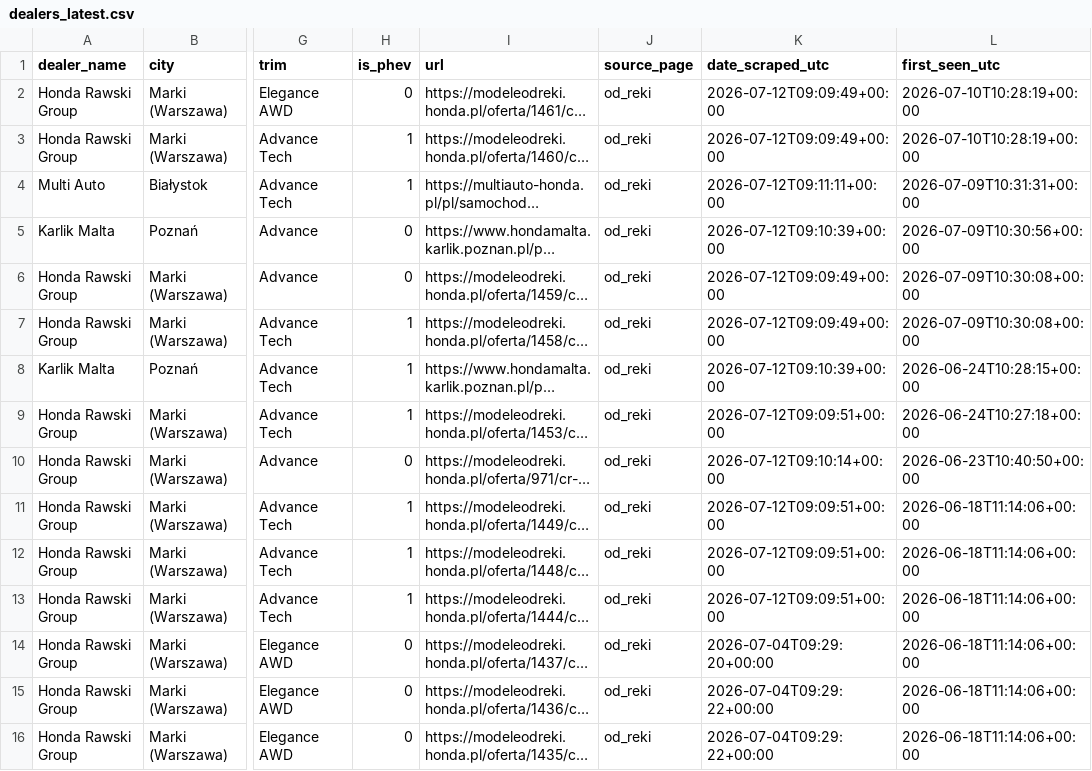
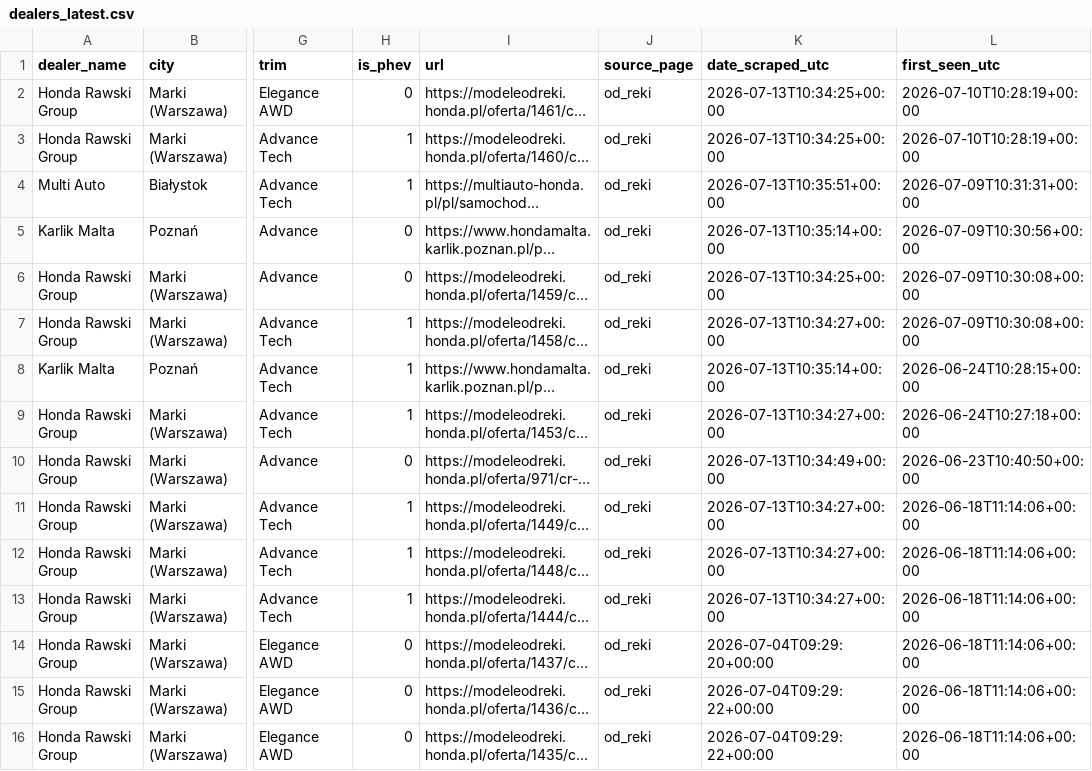
Before and after one commit to AleksPotocki/Carsearch, a CSV file: output/dealers_latest.csv, drawn as a sheet; only a part is shown, gaps mark what is left out; long unchanged cells end in …; the diff covers the shown part only; the diff names each change by its address in the sheet, - before the commit and + after, or states it on an @@ line.

```diff
--- a/output/dealers_latest.csv
+++ b/output/dealers_latest.csv
-K2:K3 (date_scraped_utc): 2026-07-12T09:09:49+00:00
+K2:K3 (date_scraped_utc): 2026-07-13T10:34:25+00:00
-K4 (date_scraped_utc): 2026-07-12T09:11:11+00:00
+K4 (date_scraped_utc): 2026-07-13T10:35:51+00:00
-K5 (date_scraped_utc): 2026-07-12T09:10:39+00:00
+K5 (date_scraped_utc): 2026-07-13T10:35:14+00:00
-K6 (date_scraped_utc): 2026-07-12T09:09:49+00:00
+K6 (date_scraped_utc): 2026-07-13T10:34:25+00:00
-K7 (date_scraped_utc): 2026-07-12T09:09:49+00:00
+K7 (date_scraped_utc): 2026-07-13T10:34:27+00:00
-K8 (date_scraped_utc): 2026-07-12T09:10:39+00:00
+K8 (date_scraped_utc): 2026-07-13T10:35:14+00:00
-K9 (date_scraped_utc): 2026-07-12T09:09:51+00:00
+K9 (date_scraped_utc): 2026-07-13T10:34:27+00:00
-K10 (date_scraped_utc): 2026-07-12T09:10:14+00:00
+K10 (date_scraped_utc): 2026-07-13T10:34:49+00:00
-K11:K13 (date_scraped_utc): 2026-07-12T09:09:51+00:00
+K11:K13 (date_scraped_utc): 2026-07-13T10:34:27+00:00
```
Also changed, not shown: 54 edited cells elsewhere in this file, output/otomoto_latest.csv, 2 other files.
